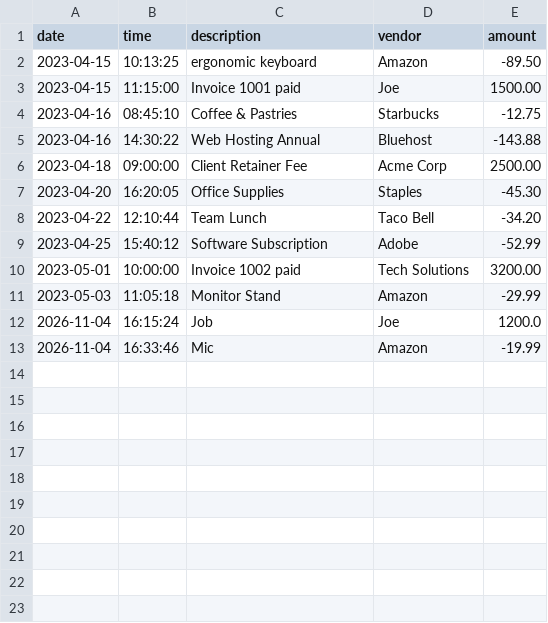
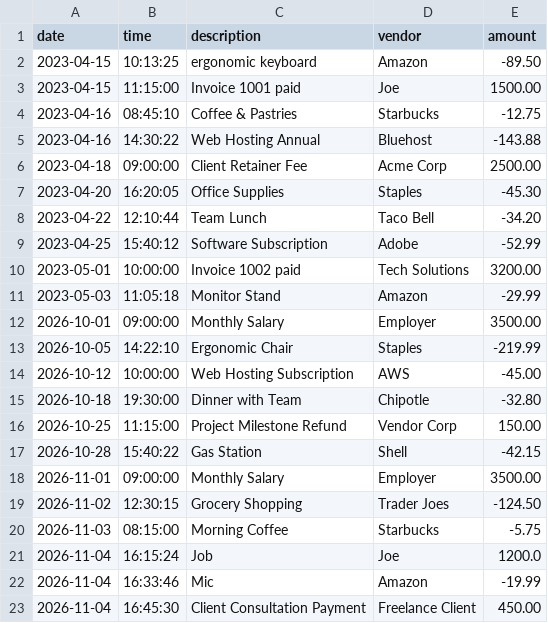
Before and after one commit to RanselP07/capstone-1, a CSV file: src/main/resources/test.csv, drawn as a sheet; the diff names each change by its address in the sheet, - before the commit and + after, or states it on an @@ line.

Commit message:
added a previous month method to handle the previous months report and fixed a few bugs on the month to date method.

```diff
--- a/src/main/resources/test.csv
+++ b/src/main/resources/test.csv
+row 12: 2026-10-01 | 09:00:00 | Monthly Salary | Employer | 3500.00
+row 13: 2026-10-05 | 14:22:10 | Ergonomic Chair | Staples | -219.99
+row 14: 2026-10-12 | 10:00:00 | Web Hosting Subscription | AWS | -45.00
+row 15: 2026-10-18 | 19:30:00 | Dinner with Team | Chipotle | -32.80
+row 16: 2026-10-25 | 11:15:00 | Project Milestone Refund | Vendor Corp | 150.00
+row 17: 2026-10-28 | 15:40:22 | Gas Station | Shell | -42.15
+row 18: 2026-11-01 | 09:00:00 | Monthly Salary | Employer | 3500.00
+row 19: 2026-11-02 | 12:30:15 | Grocery Shopping | Trader Joes | -124.50
+row 20: 2026-11-03 | 08:15:00 | Morning Coffee | Starbucks | -5.75
+row 23: 2026-11-04 | 16:45:30 | Client Consultation Payment | Freelance Client | 450.00
```
Also changed, not shown: 1 other file.
